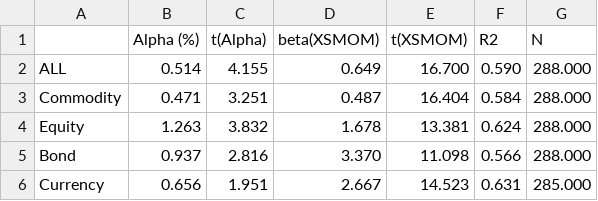
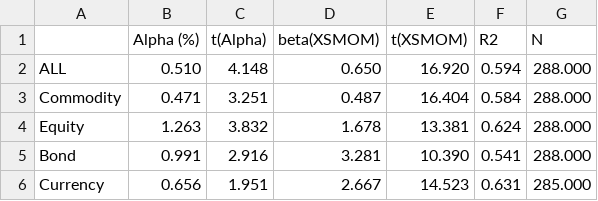
Before and after one commit to Mariuscalaque/Moskowitz-HuaOoi-Pedersen-Time-Series-Momentum-, a CSV file: outputs/tables/table5_panelA_tsmom_on_xsmom.csv, drawn as a sheet.

```diff
--- a/outputs/tables/table5_panelA_tsmom_on_xsmom.csv
+++ b/outputs/tables/table5_panelA_tsmom_on_xsmom.csv
@@ -1,6 +1,6 @@
 ,Alpha (%),t(Alpha),beta(XSMOM),t(XSMOM),R2,N
-ALL,0.514,4.155,0.649,16.700,0.590,288.000
+ALL,0.510,4.148,0.650,16.920,0.594,288.000
 Commodity,0.471,3.251,0.487,16.404,0.584,288.000
 Equity,1.263,3.832,1.678,13.381,0.624,288.000
-Bond,0.937,2.816,3.370,11.098,0.566,288.000
+Bond,0.991,2.916,3.281,10.390,0.541,288.000
 Currency,0.656,1.951,2.667,14.523,0.631,285.000
```
Also changed, not shown: outputs/tables/table1_summary_stats.csv, outputs/tables/table2_panelA_all.csv, 32 other files.
